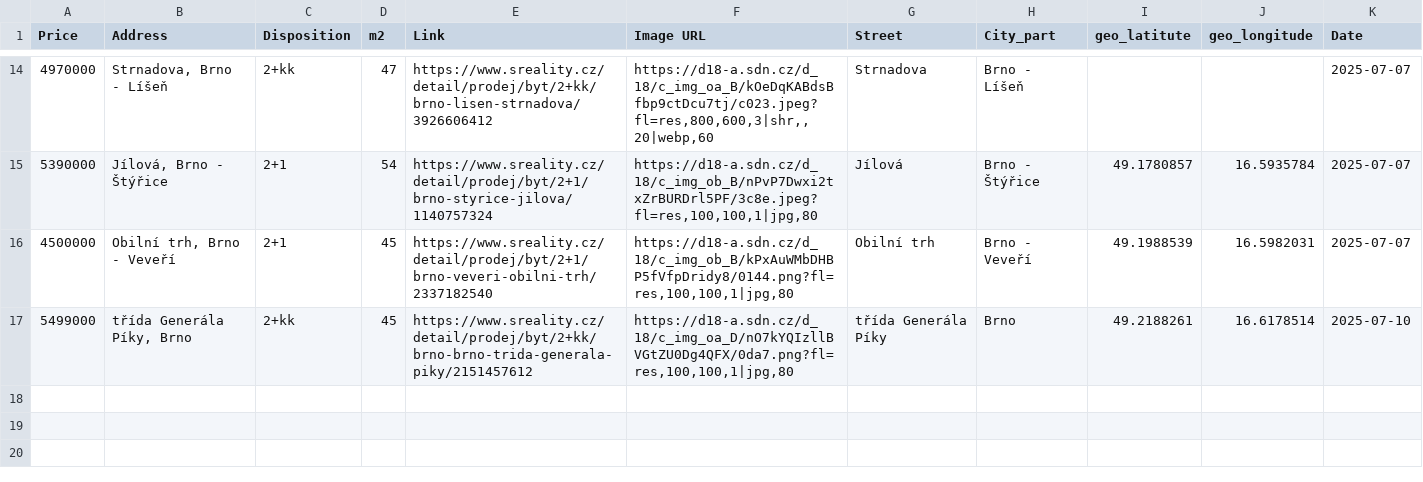
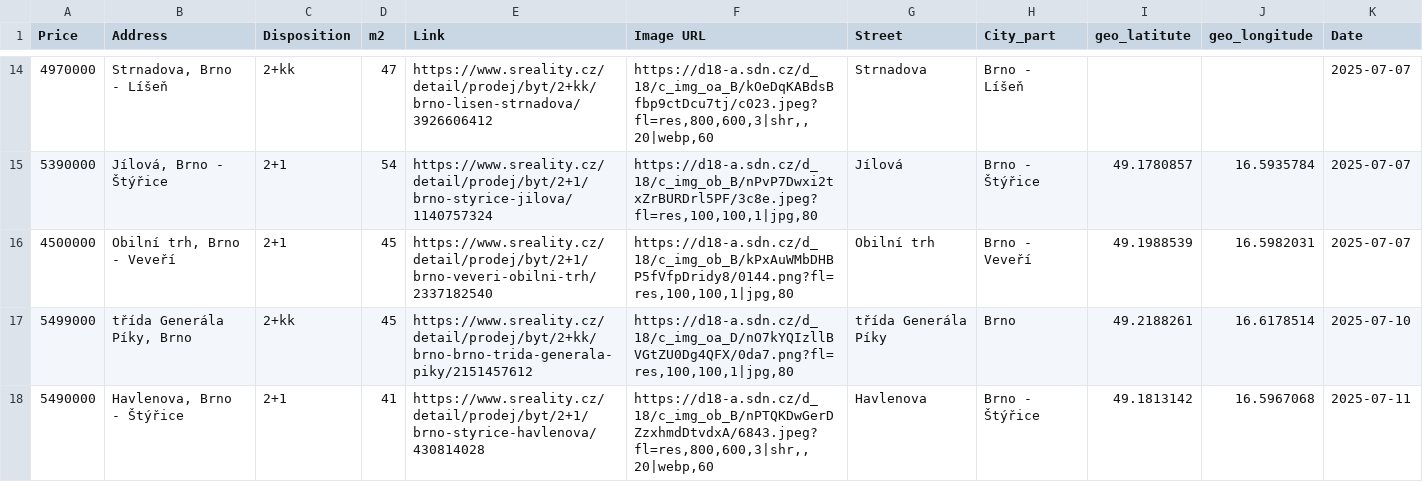
Before and after one commit to valentovahelen/s_reality, a CSV file: s_reality_all.csv, drawn as a sheet; only a part is shown, gaps mark what is left out.

```diff
--- a/s_reality_all.csv
+++ b/s_reality_all.csv
@@ -17 +17,2 @@ Price,Address,Disposition,m2,Link,Image URL,Street,City_part,geo_latitute,geo_lo
 5499000,"třída Generála Píky, Brno",2+kk,45,https://www.sreality.cz/detail/prodej/byt/2+kk/brno-brno-trida-generala-piky/2151457612,"https://d18-a.sdn.cz/d_18/c_img_oa_D/nO7kYQIzllBVGtZU0Dg4QFX/0da7.png?fl=res,100,100,1|jpg,80",třída Generála Píky,Brno,49.2188261,16.6178514,2025-07-10
+5490000,"Havlenova, Brno - Štýřice",2+1,41,https://www.sreality.cz/detail/prodej/byt/2+1/brno-styrice-havlenova/430814028,"https://d18-a.sdn.cz/d_18/c_img_ob_B/nPTQKDwGerDZzxhmdDtvdxA/6843.jpeg?fl=res,800,600,3|shr,,20|webp,60",Havlenova,Brno - Štýřice,49.1813142,16.5967068,2025-07-11
```
